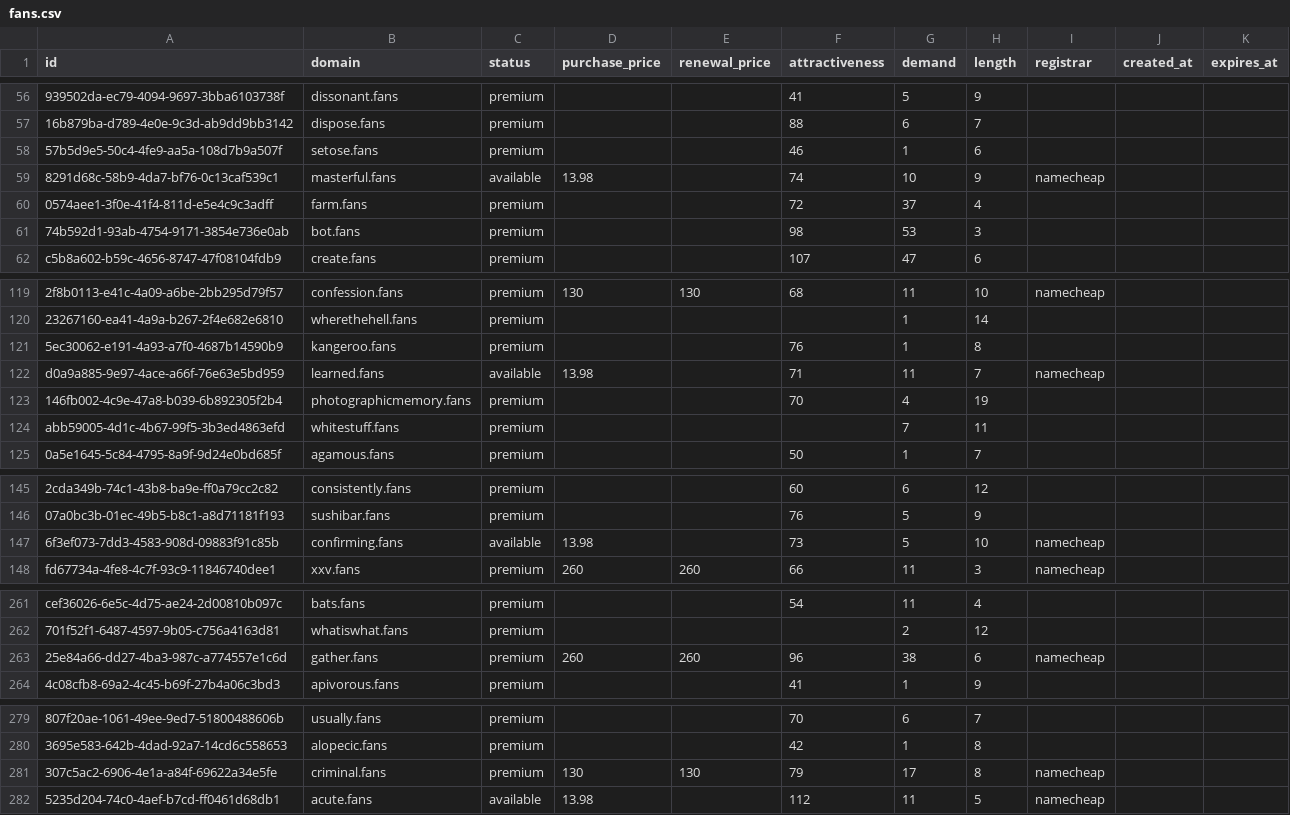
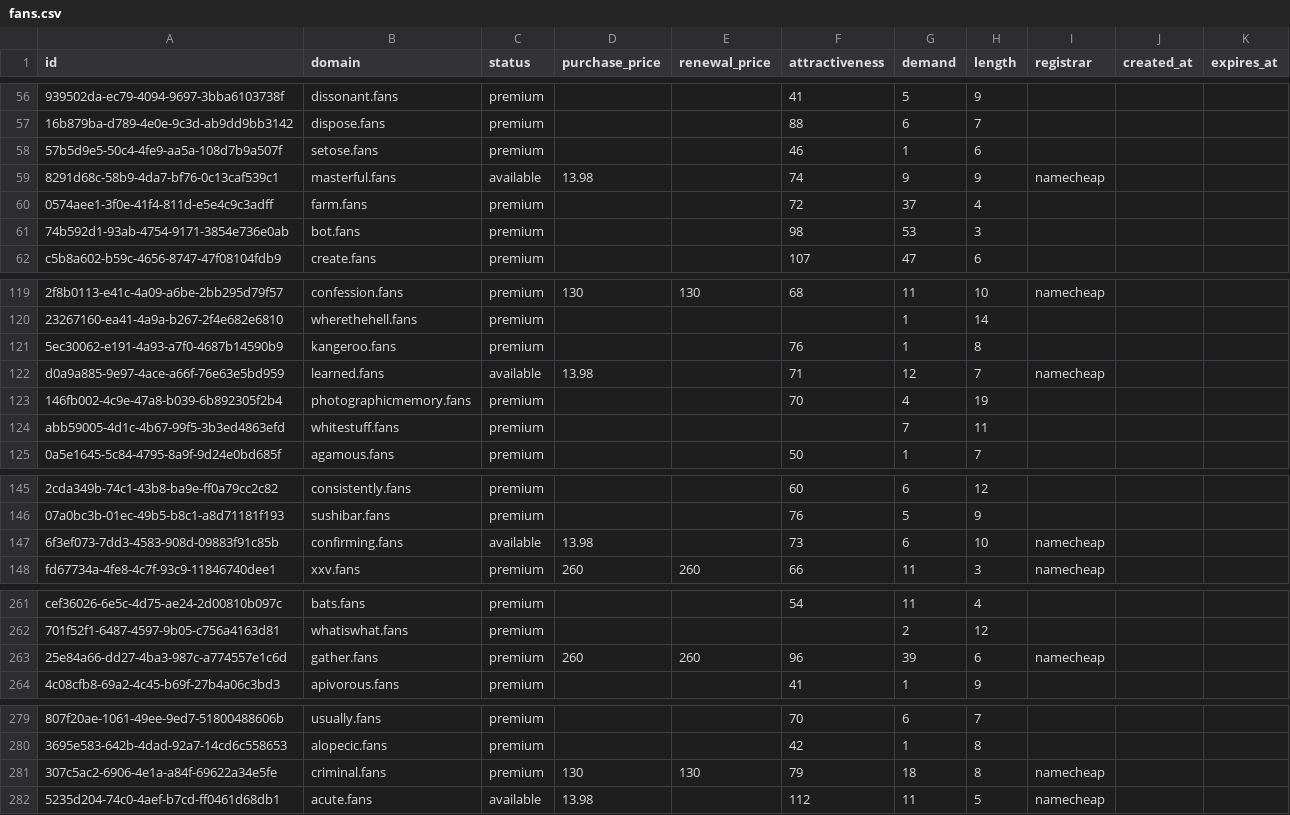
Before and after one commit to UniqueDomains/fans-oneword-domains, a CSV file: fans.csv, drawn as a sheet; only a part is shown, gaps mark what is left out; the diff covers the shown part only; the diff names each change by its address in the sheet, - before the commit and + after, or states it on an @@ line.

```diff
--- a/fans.csv
+++ b/fans.csv
-G59 (demand): 10
+G59 (demand): 9
-G122 (demand): 11
+G122 (demand): 12
-G147 (demand): 5
+G147 (demand): 6
-G263 (demand): 38
+G263 (demand): 39
-G281 (demand): 17
+G281 (demand): 18
```
Also changed, not shown: 79 edited cells elsewhere in this file, 2 other files.
